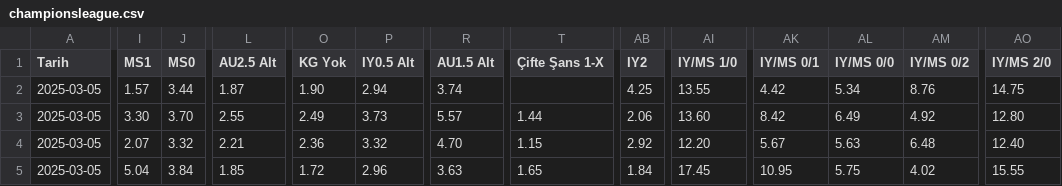
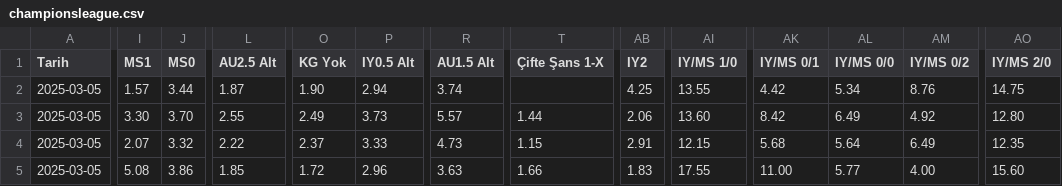
Before and after one commit to analysematchodds/match_odds_csv, a CSV file: championsleague.csv, drawn as a sheet; only a part is shown, gaps mark what is left out; the diff covers the shown part only; the diff names each change by its address in the sheet, - before the commit and + after, or states it on an @@ line.

Commit message:
Update matchodds.csv

```diff
--- a/championsleague.csv
+++ b/championsleague.csv
-L4 (AU2.5 Alt): 2.21
+L4 (AU2.5 Alt): 2.22
-O4 (KG Yok): 2.36
+O4 (KG Yok): 2.37
-P4 (IY0.5 Alt): 3.32
+P4 (IY0.5 Alt): 3.33
-R4 (AU1.5 Alt): 4.70
+R4 (AU1.5 Alt): 4.73
-AB4 (IY2): 2.92
+AB4 (IY2): 2.91
-AI4 (IY/MS 1/0): 12.20
+AI4 (IY/MS 1/0): 12.15
-AK4 (IY/MS 0/1): 5.67
+AK4 (IY/MS 0/1): 5.68
-AL4 (IY/MS 0/0): 5.63
+AL4 (IY/MS 0/0): 5.64
-AM4 (IY/MS 0/2): 6.48
+AM4 (IY/MS 0/2): 6.49
-AO4 (IY/MS 2/0): 12.40
+AO4 (IY/MS 2/0): 12.35
-I5 (MS1): 5.04
+I5 (MS1): 5.08
-J5 (MS0): 3.84
+J5 (MS0): 3.86
-T5 (Çifte Şans 1-X): 1.65
+T5 (Çifte Şans 1-X): 1.66
-AB5 (IY2): 1.84
+AB5 (IY2): 1.83
-AI5 (IY/MS 1/0): 17.45
+AI5 (IY/MS 1/0): 17.55
-AK5 (IY/MS 0/1): 10.95
+AK5 (IY/MS 0/1): 11.00
-AL5 (IY/MS 0/0): 5.75
+AL5 (IY/MS 0/0): 5.77
-AM5 (IY/MS 0/2): 4.02
+AM5 (IY/MS 0/2): 4.00
-AO5 (IY/MS 2/0): 15.55
+AO5 (IY/MS 2/0): 15.60
```
Also changed, not shown: 91 edited cells elsewhere in this file.
